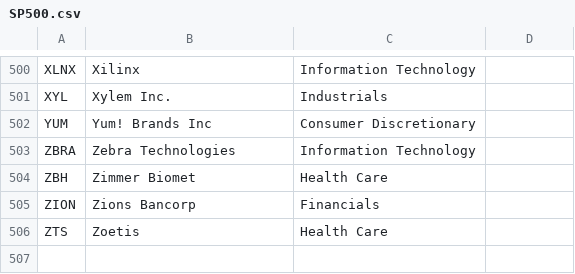
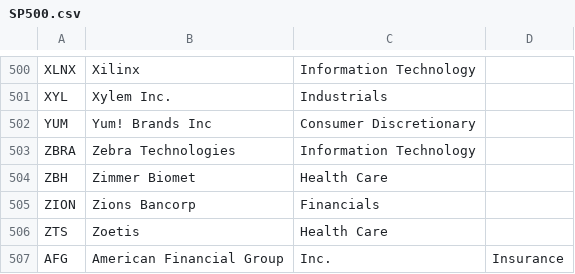
Before and after one commit to jayshilj/FAST-Stock-Analysis-WebApp, a CSV file: Datasets/SP500.csv, drawn as a sheet; only a part is shown, gaps mark what is left out.

Commit message:
Update SP500.csv

```diff
--- a/Datasets/SP500.csv
+++ b/Datasets/SP500.csv
@@ -506 +506,2 @@ ZION,Zions Bancorp,Financials
 ZTS,Zoetis,Health Care
+AFG,American Financial Group, Inc., Insurance
```
